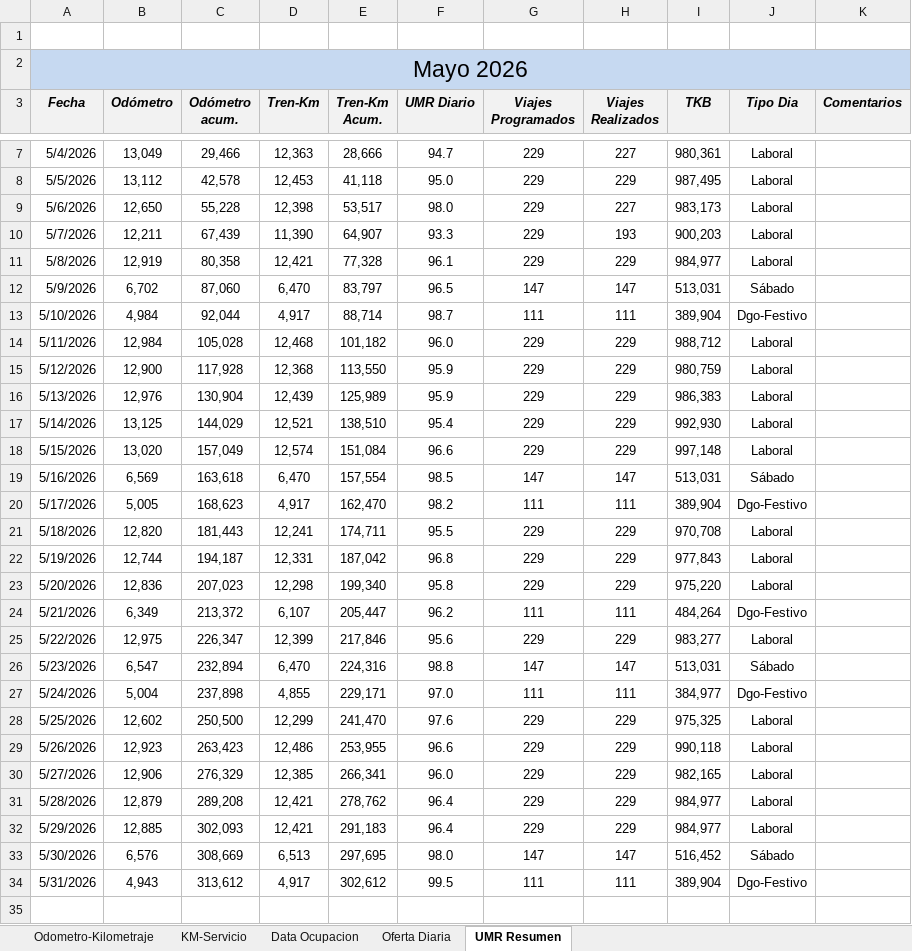
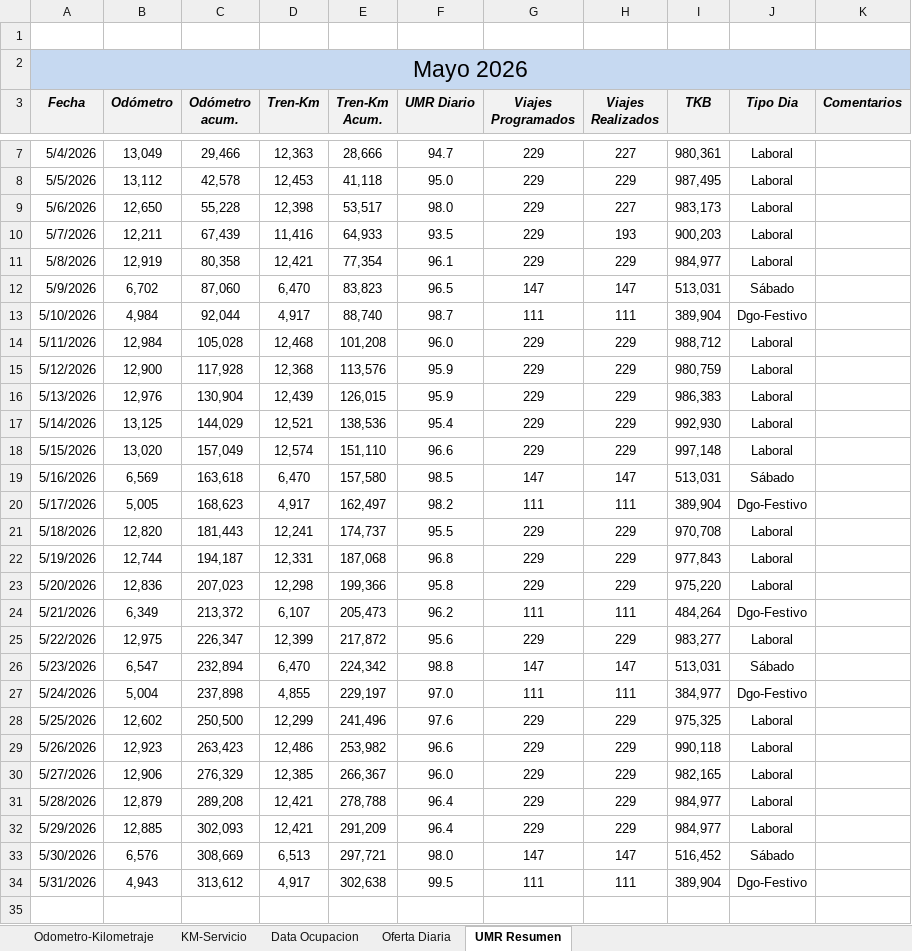
Before and after one commit to antoniorra1983-ops/Datos-Operacionales, an Excel workbook: data/umr/Resumen UMR Mayo 2026.xlsx, sheet UMR Resumen, drawn as a sheet; only a part is shown, gaps mark what is left out; values as stored, in another font and other column widths than the file's, no borders; the diff covers the shown part only; the diff names each change by its address in the sheet, - before the commit and + after, or states it on an @@ line.

Commit message:
Add files via upload

```diff
--- a/data/umr/Resumen UMR Mayo 2026.xlsx (sheet UMR Resumen)
+++ b/data/umr/Resumen UMR Mayo 2026.xlsx (sheet UMR Resumen)
-D10 (Tren-Km): 11,390
+D10 (Tren-Km): 11,416
-E10 (Tren-Km Acum.): 64,907
+E10 (Tren-Km Acum.): 64,933
-F10 (UMR Diario): 93.3
+F10 (UMR Diario): 93.5
-E11 (Tren-Km Acum.): 77,328
+E11 (Tren-Km Acum.): 77,354
-E12 (Tren-Km Acum.): 83,797
+E12 (Tren-Km Acum.): 83,823
-E13 (Tren-Km Acum.): 88,714
+E13 (Tren-Km Acum.): 88,740
-E14 (Tren-Km Acum.): 101,182
+E14 (Tren-Km Acum.): 101,208
-E15 (Tren-Km Acum.): 113,550
+E15 (Tren-Km Acum.): 113,576
-E16 (Tren-Km Acum.): 125,989
+E16 (Tren-Km Acum.): 126,015
-E17 (Tren-Km Acum.): 138,510
+E17 (Tren-Km Acum.): 138,536
-E18 (Tren-Km Acum.): 151,084
+E18 (Tren-Km Acum.): 151,110
-E19 (Tren-Km Acum.): 157,554
+E19 (Tren-Km Acum.): 157,580
-E20 (Tren-Km Acum.): 162,470
+E20 (Tren-Km Acum.): 162,497
-E21 (Tren-Km Acum.): 174,711
+E21 (Tren-Km Acum.): 174,737
-E22 (Tren-Km Acum.): 187,042
+E22 (Tren-Km Acum.): 187,068
-E23 (Tren-Km Acum.): 199,340
+E23 (Tren-Km Acum.): 199,366
-E24 (Tren-Km Acum.): 205,447
+E24 (Tren-Km Acum.): 205,473
-E25 (Tren-Km Acum.): 217,846
+E25 (Tren-Km Acum.): 217,872
-E26 (Tren-Km Acum.): 224,316
+E26 (Tren-Km Acum.): 224,342
-E27 (Tren-Km Acum.): 229,171
+E27 (Tren-Km Acum.): 229,197
-E28 (Tren-Km Acum.): 241,470
+E28 (Tren-Km Acum.): 241,496
-E29 (Tren-Km Acum.): 253,955
+E29 (Tren-Km Acum.): 253,982
-E30 (Tren-Km Acum.): 266,341
+E30 (Tren-Km Acum.): 266,367
-E31 (Tren-Km Acum.): 278,762
+E31 (Tren-Km Acum.): 278,788
-E32 (Tren-Km Acum.): 291,183
+E32 (Tren-Km Acum.): 291,209
-E33 (Tren-Km Acum.): 297,695
+E33 (Tren-Km Acum.): 297,721
-E34 (Tren-Km Acum.): 302,612
+E34 (Tren-Km Acum.): 302,638
```
Also changed, not shown: 2 edited cells elsewhere in this sheet, sheet KM-Servicio.
